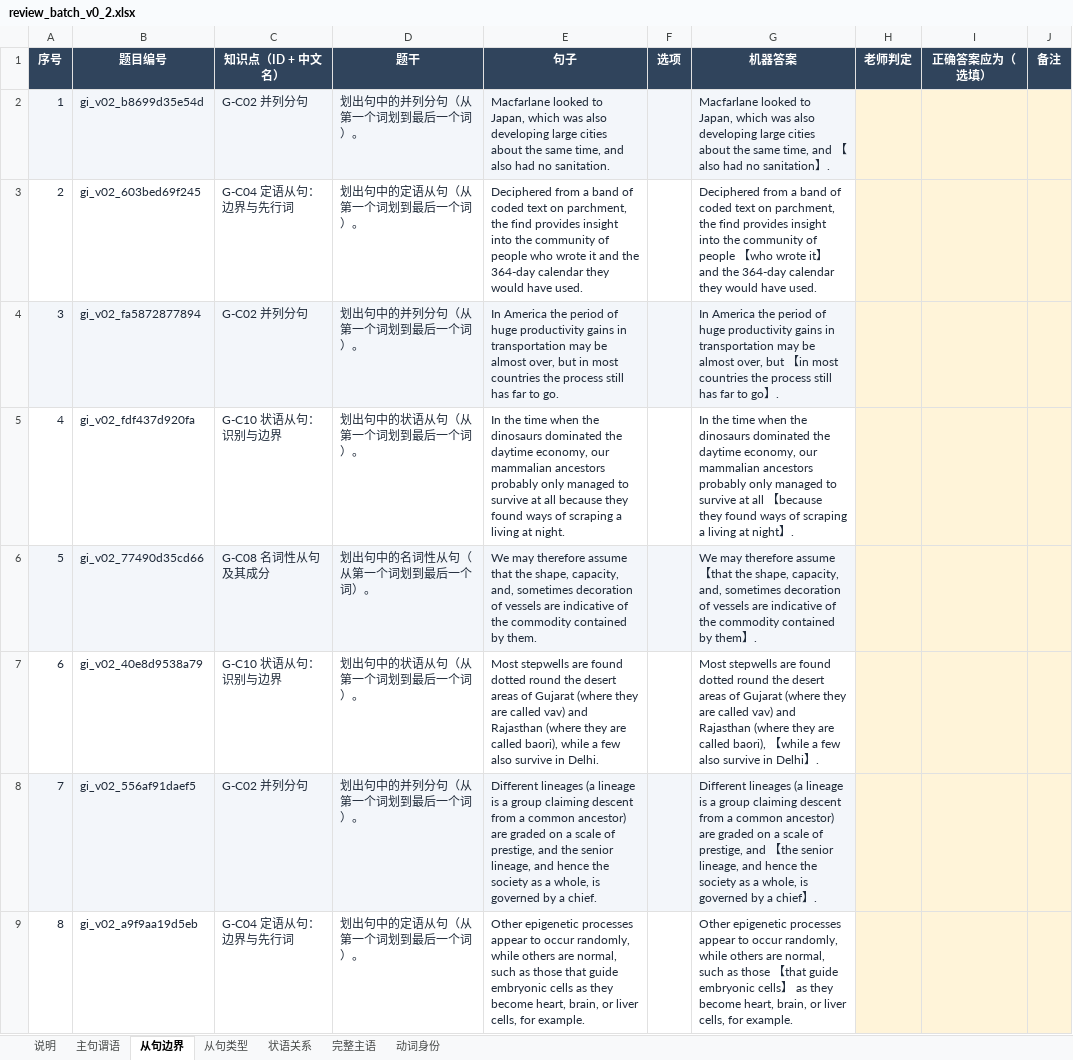
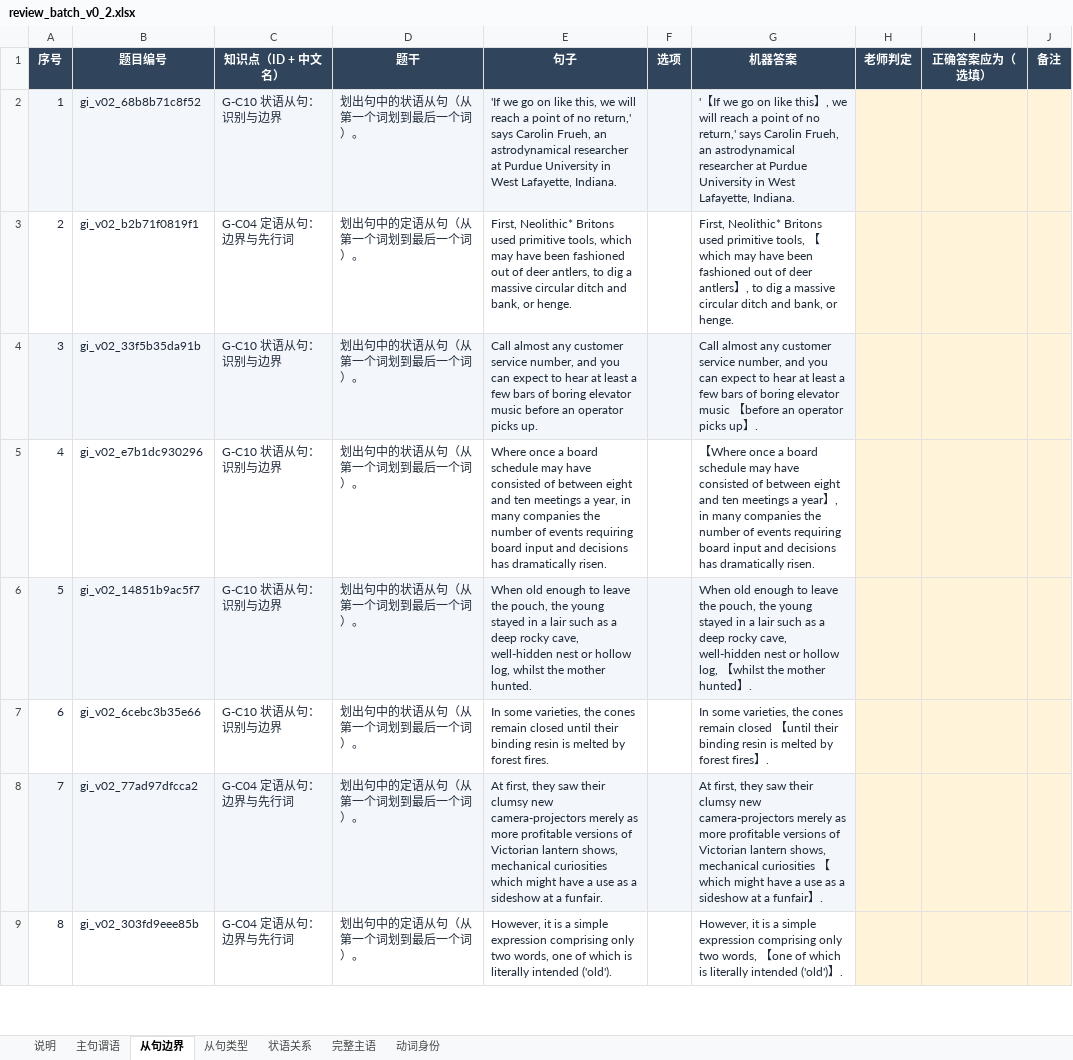
Before and after one commit to KB77GG/studytracker, an Excel workbook: data/grammar_items/review_batch_v0_2.xlsx, sheet 从句边界, drawn as a sheet; only a part is shown; values as stored, in another font and other column widths than the file's, no borders; the diff covers the shown part only; the diff names each change by its address in the sheet, - before the commit and + after, or states it on an @@ line.

```diff
--- a/data/grammar_items/review_batch_v0_2.xlsx (sheet 从句边界)
+++ b/data/grammar_items/review_batch_v0_2.xlsx (sheet 从句边界)
-B2 (题目编号): gi_v02_b8699d35e54d
+B2 (题目编号): gi_v02_68b8b71c8f52
-C2 (知识点（ID + 中文名）): G-C02 并列分句
+C2 (知识点（ID + 中文名）): G-C10 状语从句：识别与边界
-D2 (题干): 划出句中的并列分句（从第一个词划到最后一个词）。
+D2 (题干): 划出句中的状语从句（从第一个词划到最后一个词）。
-E2 (句子): Macfarlane looked to Japan, which was also developing large cities about the same time, and also had no sanitation.
+E2 (句子): 'If we go on like this, we will reach a point of no return,' says Carolin Frueh, an astrodynamical researcher at Purdue University in West Lafayette, Indiana.
-G2 (机器答案): Macfarlane looked to Japan, which was also developing large cities about the same time, and 【also had no sanitation】.
+G2 (机器答案): '【If we go on like this】, we will reach a point of no return,' says Carolin Frueh, an astrodynamical researcher at Purdue University in West Lafayette, Indiana.
-B3 (题目编号): gi_v02_603bed69f245
+B3 (题目编号): gi_v02_b2b71f0819f1
-E3 (句子): Deciphered from a band of coded text on parchment, the find provides insight into the community of people who wrote it and the 364-day calendar they would have used.
+E3 (句子): First, Neolithic* Britons used primitive tools, which may have been fashioned out of deer antlers, to dig a massive circular ditch and bank, or henge.
-G3 (机器答案): Deciphered from a band of coded text on parchment, the find provides insight into the community of people 【who wrote it】 and the 364-day calendar they would have used.
+G3 (机器答案): First, Neolithic* Britons used primitive tools, 【which may have been fashioned out of deer antlers】, to dig a massive circular ditch and bank, or henge.
-B4 (题目编号): gi_v02_fa5872877894
+B4 (题目编号): gi_v02_33f5b35da91b
-C4 (知识点（ID + 中文名）): G-C02 并列分句
+C4 (知识点（ID + 中文名）): G-C10 状语从句：识别与边界
-D4 (题干): 划出句中的并列分句（从第一个词划到最后一个词）。
+D4 (题干): 划出句中的状语从句（从第一个词划到最后一个词）。
-E4 (句子): In America the period of huge productivity gains in transportation may be almost over, but in most countries the process still has far to go.
+E4 (句子): Call almost any customer service number, and you can expect to hear at least a few bars of boring elevator music before an operator picks up.
-G4 (机器答案): In America the period of huge productivity gains in transportation may be almost over, but 【in most countries the process still has far to go】.
+G4 (机器答案): Call almost any customer service number, and you can expect to hear at least a few bars of boring elevator music 【before an operator picks up】.
-B5 (题目编号): gi_v02_fdf437d920fa
+B5 (题目编号): gi_v02_e7b1dc930296
-E5 (句子): In the time when the dinosaurs dominated the daytime economy, our mammalian ancestors probably only managed to survive at all because they found ways of scraping a living at night.
+E5 (句子): Where once a board schedule may have consisted of between eight and ten meetings a year, in many companies the number of events requiring board input and decisions has dramatically risen.
-G5 (机器答案): In the time when the dinosaurs dominated the daytime economy, our mammalian ancestors probably only managed to survive at all 【because they found ways of scraping a living at night】.
+G5 (机器答案): 【Where once a board schedule may have consisted of between eight and ten meetings a year】, in many companies the number of events requiring board input and decisions has dramatically risen.
-B6 (题目编号): gi_v02_77490d35cd66
+B6 (题目编号): gi_v02_14851b9ac5f7
-C6 (知识点（ID + 中文名）): G-C08 名词性从句及其成分
+C6 (知识点（ID + 中文名）): G-C10 状语从句：识别与边界
-D6 (题干): 划出句中的名词性从句（从第一个词划到最后一个词）。
+D6 (题干): 划出句中的状语从句（从第一个词划到最后一个词）。
-E6 (句子): We may therefore assume that the shape, capacity, and, sometimes decoration of vessels are indicative of the commodity contained by them.
+E6 (句子): When old enough to leave the pouch, the young stayed in a lair such as a deep rocky cave, well-hidden nest or hollow log, whilst the mother hunted.
-G6 (机器答案): We may therefore assume 【that the shape, capacity, and, sometimes decoration of vessels are indicative of the commodity contained by them】.
+G6 (机器答案): When old enough to leave the pouch, the young stayed in a lair such as a deep rocky cave, well-hidden nest or hollow log, 【whilst the mother hunted】.
-B7 (题目编号): gi_v02_40e8d9538a79
+B7 (题目编号): gi_v02_6cebc3b35e66
-E7 (句子): Most stepwells are found dotted round the desert areas of Gujarat (where they are called vav) and Rajasthan (where they are called baori), while a few also survive in Delhi.
+E7 (句子): In some varieties, the cones remain closed until their binding resin is melted by forest fires.
-G7 (机器答案): Most stepwells are found dotted round the desert areas of Gujarat (where they are called vav) and Rajasthan (where they are called baori), 【while a few also survive in Delhi】.
+G7 (机器答案): In some varieties, the cones remain closed 【until their binding resin is melted by forest fires】.
-B8 (题目编号): gi_v02_556af91daef5
+B8 (题目编号): gi_v02_77ad97dfcca2
-C8 (知识点（ID + 中文名）): G-C02 并列分句
+C8 (知识点（ID + 中文名）): G-C04 定语从句：边界与先行词
-D8 (题干): 划出句中的并列分句（从第一个词划到最后一个词）。
+D8 (题干): 划出句中的定语从句（从第一个词划到最后一个词）。
-E8 (句子): Different lineages (a lineage is a group claiming descent from a common ancestor) are graded on a scale of prestige, and the senior lineage, and hence the society as a whole, is governed by a chief.
+E8 (句子): At first, they saw their clumsy new camera-projectors merely as more profitable versions of Victorian lantern shows, mechanical curiosities which might have a use as a sideshow at a funfair.
-G8 (机器答案): Different lineages (a lineage is a group claiming descent from a common ancestor) are graded on a scale of prestige, and 【the senior lineage, and hence the society as a whole, is governed by a chief】.
+G8 (机器答案): At first, they saw their clumsy new camera-projectors merely as more profitable versions of Victorian lantern shows, mechanical curiosities 【which might have a use as a sideshow at a funfair】.
-B9 (题目编号): gi_v02_a9f9aa19d5eb
+B9 (题目编号): gi_v02_303fd9eee85b
-E9 (句子): Other epigenetic processes appear to occur randomly, while others are normal, such as those that guide embryonic cells as they become heart, brain, or liver cells, for example.
+E9 (句子): However, it is a simple expression comprising only two words, one of which is literally intended ('old').
-G9 (机器答案): Other epigenetic processes appear to occur randomly, while others are normal, such as those 【that guide embryonic cells】 as they become heart, brain, or liver cells, for example.
+G9 (机器答案): However, it is a simple expression comprising only two words, 【one of which is literally intended ('old')】.
```
Also changed, not shown: 232 edited cells elsewhere in this sheet, sheet 主句谓语, sheet 完整主语, sheet 状语关系, sheet 动词身份, sheet 从句类型, 3 other files.
